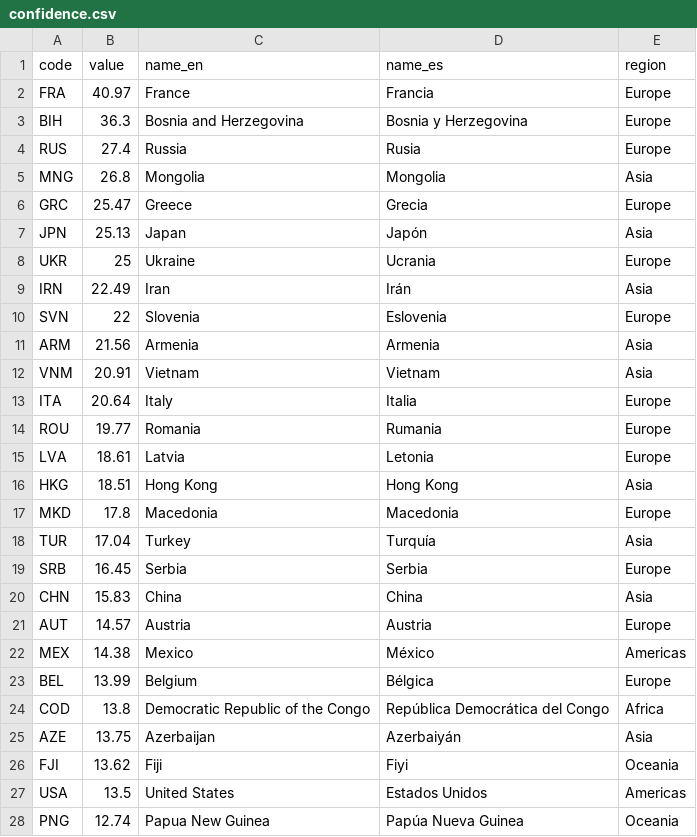
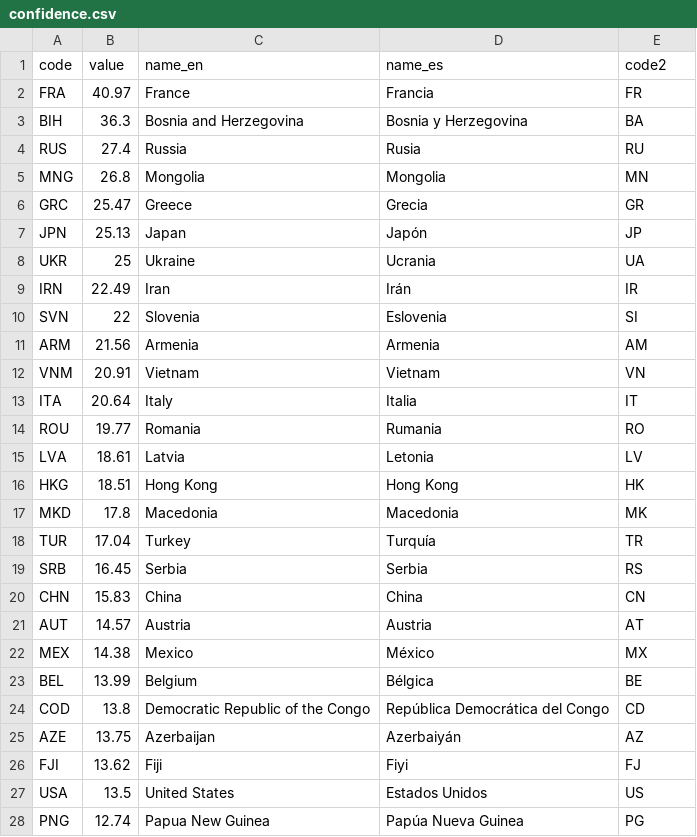
Before and after one commit to civio/medicamentalia, a CSV file: assets/data/confidence.csv, drawn as a sheet; only a part is shown; the diff covers the shown part only.

```diff
--- a/assets/data/confidence.csv
+++ b/assets/data/confidence.csv
@@ -1,28 +1,28 @@
-code,value,name_en,name_es,region
-FRA,40.97,France,Francia,Europe
-BIH,36.3,Bosnia and Herzegovina,Bosnia y Herzegovina,Europe
-RUS,27.4,Russia,Rusia,Europe
-MNG,26.8,Mongolia,Mongolia,Asia
-GRC,25.47,Greece,Grecia,Europe
-JPN,25.13,Japan,Japón,Asia
-UKR,25,Ukraine,Ucrania,Europe
-IRN,22.49,Iran,Irán,Asia
-SVN,22,Slovenia,Eslovenia,Europe
-ARM,21.56,Armenia,Armenia,Asia
-VNM,20.91,Vietnam,Vietnam,Asia
-ITA,20.64,Italy,Italia,Europe
-ROU,19.77,Romania,Rumania,Europe
-LVA,18.61,Latvia,Letonia,Europe
-HKG,18.51,Hong Kong,Hong Kong,Asia
-MKD,17.8,Macedonia,Macedonia,Europe
-TUR,17.04,Turkey,Turquía,Asia
-SRB,16.45,Serbia,Serbia,Europe
-CHN,15.83,China,China,Asia
-AUT,14.57,Austria,Austria,Europe
-MEX,14.38,Mexico,México,Americas
-BEL,13.99,Belgium,Bélgica,Europe
-COD,13.8,Democratic Republic of the Congo,República Democrática del Congo,Africa
-AZE,13.75,Azerbaijan,Azerbaiyán,Asia
-FJI,13.62,Fiji,Fiyi,Oceania
-USA,13.5,United States,Estados Unidos,Americas
-PNG,12.74,Papua New Guinea,Papúa Nueva Guinea,Oceania
+code,value,name_en,name_es,code2
+FRA,40.97,France,Francia,FR
+BIH,36.3,Bosnia and Herzegovina,Bosnia y Herzegovina,BA
+RUS,27.4,Russia,Rusia,RU
+MNG,26.8,Mongolia,Mongolia,MN
+GRC,25.47,Greece,Grecia,GR
+JPN,25.13,Japan,Japón,JP
+UKR,25,Ukraine,Ucrania,UA
+IRN,22.49,Iran,Irán,IR
+SVN,22,Slovenia,Eslovenia,SI
+ARM,21.56,Armenia,Armenia,AM
+VNM,20.91,Vietnam,Vietnam,VN
+ITA,20.64,Italy,Italia,IT
+ROU,19.77,Romania,Rumania,RO
+LVA,18.61,Latvia,Letonia,LV
+HKG,18.51,Hong Kong,Hong Kong,HK
+MKD,17.8,Macedonia,Macedonia,MK
+TUR,17.04,Turkey,Turquía,TR
+SRB,16.45,Serbia,Serbia,RS
+CHN,15.83,China,China,CN
+AUT,14.57,Austria,Austria,AT
+MEX,14.38,Mexico,México,MX
+BEL,13.99,Belgium,Bélgica,BE
+COD,13.8,Democratic Republic of the Congo,República Democrática del Congo,CD
+AZE,13.75,Azerbaijan,Azerbaiyán,AZ
+FJI,13.62,Fiji,Fiyi,FJ
+USA,13.5,United States,Estados Unidos,US
+PNG,12.74,Papua New Guinea,Papúa Nueva Guinea,PG
```
Also changed, not shown: 37 edited cells elsewhere in this file, assets/data/countries-who-regions.csv, 9 other files.
